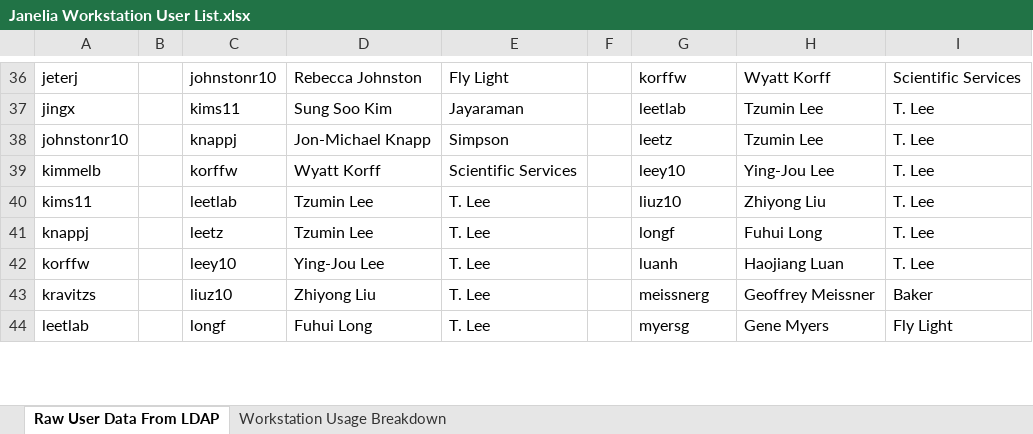
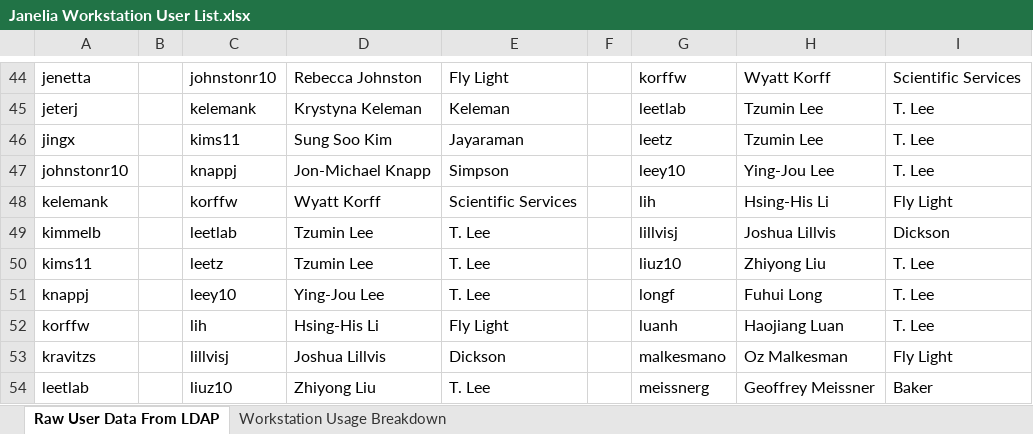
Before and after one commit to JaneliaSciComp/workstation, an Excel workbook: Janelia Workstation User List.xlsx, sheet Raw User Data From LDAP, drawn as a sheet; only a part is shown, gaps mark what is left out; values as stored, in another font and other column widths than the file's, no borders; addresses are those after the commit; the diff covers the shown part only; the diff names each change by its address in the sheet, - before the commit and + after, or states it on an @@ line.

Commit message:
User List updated
Former-commit-id: 241afe460ef4fa316cbf9a960092faf7988b12a9

```diff
--- a/Janelia Workstation User List.xlsx (sheet Raw User Data From LDAP)
+++ b/Janelia Workstation User List.xlsx (sheet Raw User Data From LDAP)
-A44: jeterj
+A44: jenetta
+row 45: jeterj |  | kelemank | Krystyna Keleman | Keleman |  | leetlab | Tzumin Lee | T. Lee
-G46: leetlab
+G46: leetz
-G47: leetz
+G47: leey10
-H47: Tzumin Lee
+H47: Ying-Jou Lee
+row 48: kelemank |  | korffw | Wyatt Korff | Scientific Services |  | lih | Hsing-His Li | Fly Light
-C49: korffw
+C49: leetlab
-D49: Wyatt Korff
+D49: Tzumin Lee
-E49: Scientific Services
+E49: T. Lee
-G49: leey10
+G49: lillvisj
-H49: Ying-Jou Lee
+H49: Joshua Lillvis
-I49: T. Lee
+I49: Dickson
-C50: leetlab
+C50: leetz
-C51: leetz
+C51: leey10
-D51: Tzumin Lee
+D51: Ying-Jou Lee
-C52: leey10
+C52: lih
-D52: Ying-Jou Lee
+D52: Hsing-His Li
-E52: T. Lee
+E52: Fly Light
-C53: liuz10
+C53: lillvisj
-D53: Zhiyong Liu
+D53: Joshua Lillvis
-E53: T. Lee
+E53: Dickson
-G53: meissnerg
+G53: malkesmano
-H53: Geoffrey Meissner
+H53: Oz Malkesman
-I53: Baker
+I53: Fly Light
-C54: longf
+C54: liuz10
-D54: Fuhui Long
+D54: Zhiyong Liu
-G54: myersg
+G54: meissnerg
-H54: Gene Myers
+H54: Geoffrey Meissner
-I54: Fly Light
+I54: Baker
```
Also changed, not shown: 17 added rows, 20 removed rows, 6 moved rows and 185 edited cells elsewhere in this sheet, sheet Workstation Usage Breakdown.
